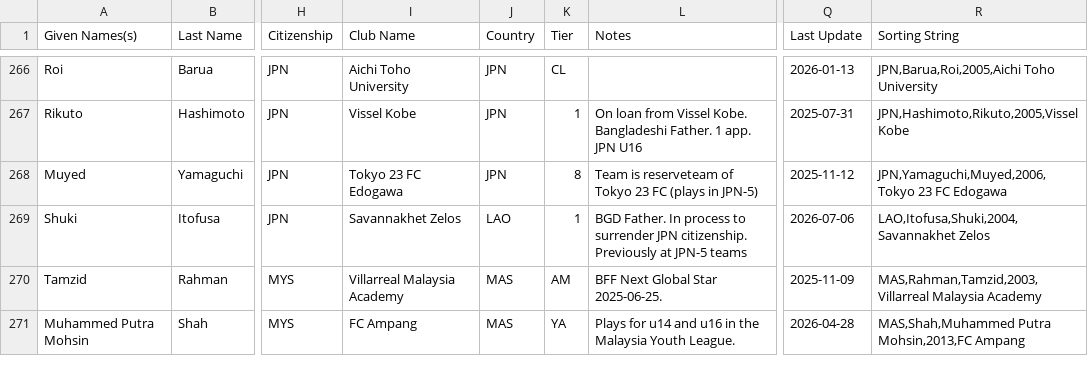
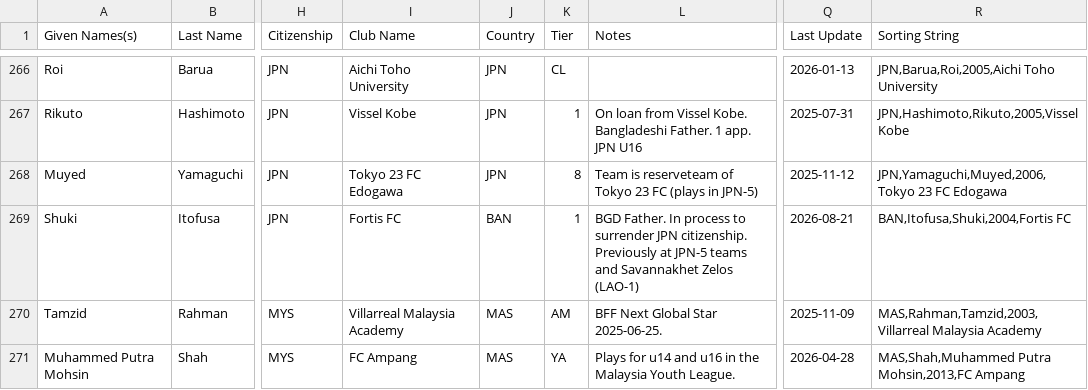
Before and after one commit to dr-shiffles/probashi-footballers, a CSV file: data/mens.csv, drawn as a sheet; only a part is shown, gaps mark what is left out; the diff names each change by its address in the sheet, - before the commit and + after, or states it on an @@ line.

Commit message:
Add files via upload
Shuki Itofusa
Fortis FC signing
8/21/26

```diff
--- a/data/mens.csv
+++ b/data/mens.csv
-I269 (Club Name): Savannakhet Zelos
+I269 (Club Name): Fortis FC
-J269 (Country): LAO
+J269 (Country): BAN
-L269 (Notes): …JPN-5 teams
+L269 (Notes): …JPN-5 teams and Savannakhet Zelos (LAO-1)
-Q269 (Last Update): 2026-07-06
+Q269 (Last Update): 2026-08-21
-R269 (Sorting String): LAO,Itofusa,Shuki,2004,Savannakhet Zelos
+R269 (Sorting String): BAN,Itofusa,Shuki,2004,Fortis FC
```
